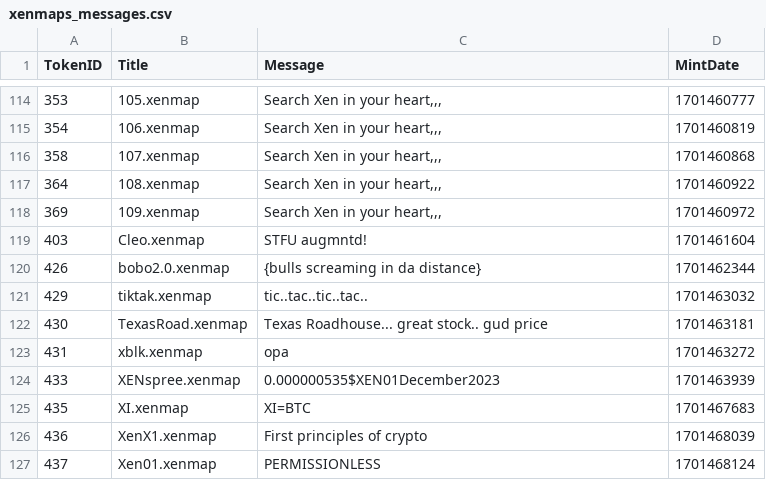
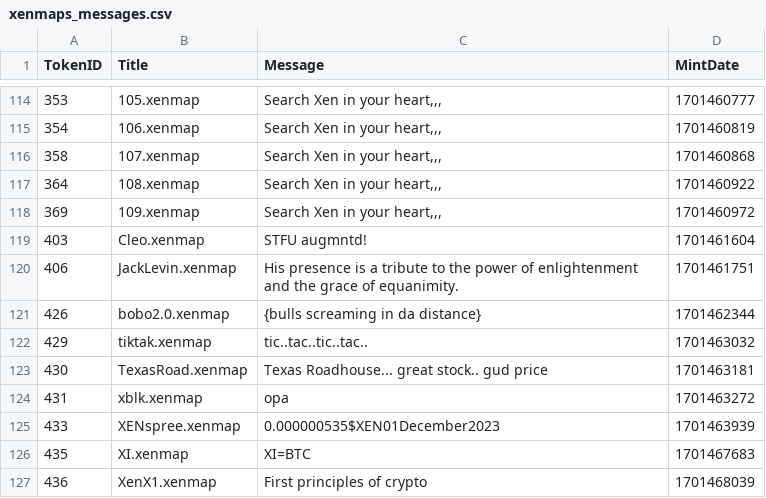
Before and after one commit to TreeCityWes/xenmap-stats, a CSV file: xenmaps_messages.csv, drawn as a sheet; only a part is shown, gaps mark what is left out; the shorter side is filled out with more unchanged rows; the diff names each change by its address in the sheet, - before the commit and + after, or states it on an @@ line.

```diff
--- a/xenmaps_messages.csv
+++ b/xenmaps_messages.csv
+row 120: 406 | JackLevin.xenmap | His presence is a tribute to the power of enlightenment and the grace of equanimity. | 1701461751
```
Also changed, not shown: 1 other file.
